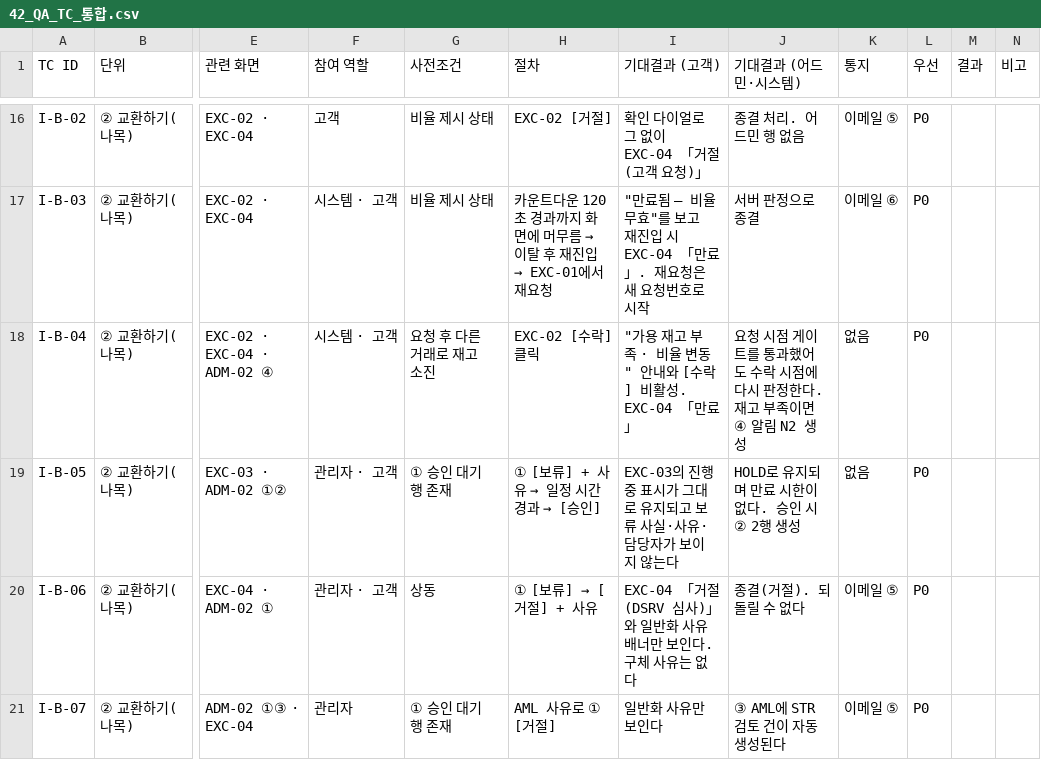
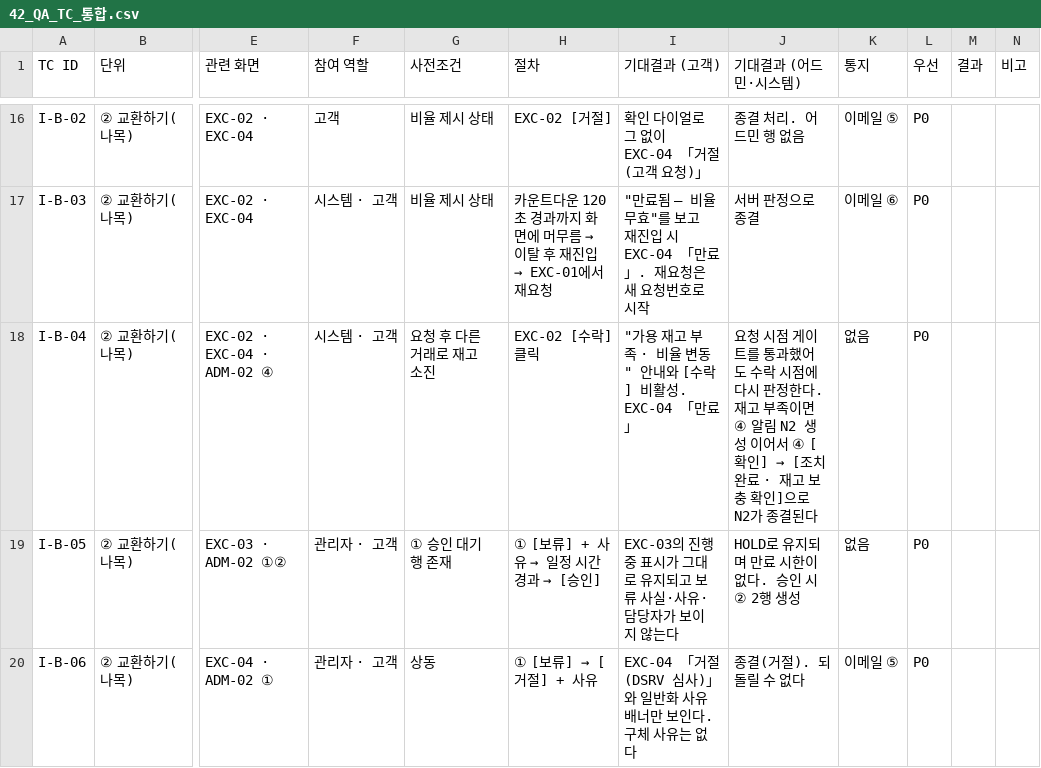
Before and after one commit to dsrvlabs/dsrv-desk, a CSV file: drafts/42_QA_TC_통합.csv, drawn as a sheet; only a part is shown, gaps mark what is left out; the shorter side is filled out with more unchanged rows; the diff covers the shown part only; the diff names each change by its address in the sheet, - before the commit and + after, or states it on an @@ line.

```diff
--- a/drafts/42_QA_TC_통합.csv
+++ b/drafts/42_QA_TC_통합.csv
@@ J18 (기대결과 (어드민·시스템)): …N2 생성 → …N2 생성 이어서 ④ [확인] → [조치 완료 · 재고 보충 확인]으로 N2가 종결된다 @@
```
Also changed, not shown: 11 added rows and 11 edited cells elsewhere in this file, 7 other files.
